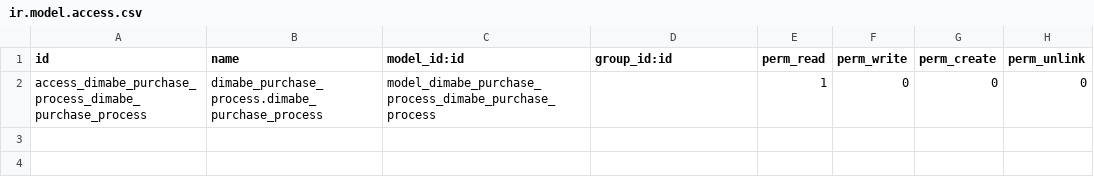
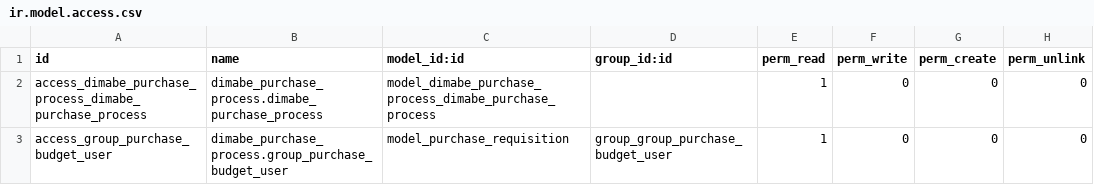
Before and after one commit to leonardodimabe/invernada-order-export, a CSV file: dimabe_purchase_process/security/ir.model.access.csv, drawn as a sheet; the diff names each change by its address in the sheet, - before the commit and + after, or states it on an @@ line.

```diff
--- a/dimabe_purchase_process/security/ir.model.access.csv
+++ b/dimabe_purchase_process/security/ir.model.access.csv
+row 3: access_group_purchase_budget_user | dimabe_purchase_process.group_purchase_budget_user | model_purchase_requisition | group_group_purchase_budget_user | 1 | 0 | 0 | 0
```
Also changed, not shown: 1 other file.
